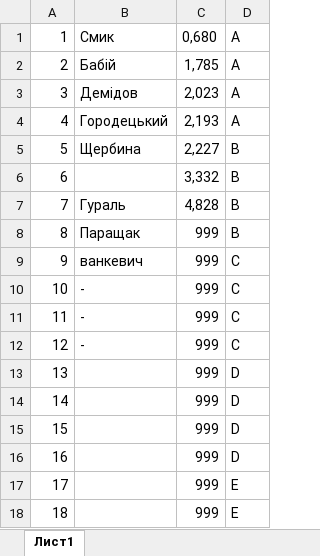
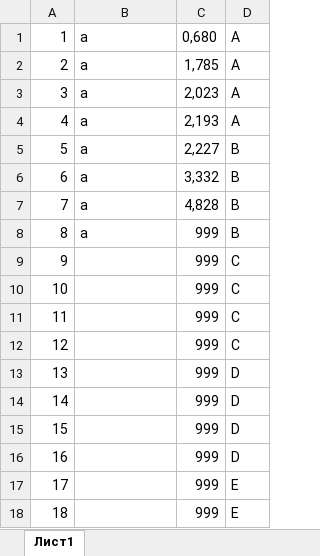
Before and after one commit to Poison018/Slotcar-Horodetskylap, an Excel workbook: zase4kak/bin/Debug/Lap_time.xlsx, sheet Лист1, drawn as a sheet; only a part is shown; values as stored, in another font and other column widths than the file's, no borders; the diff names each change by its address in the sheet, - before the commit and + after, or states it on an @@ line.

```diff
--- a/zase4kak/bin/Debug/Lap_time.xlsx (sheet Лист1)
+++ b/zase4kak/bin/Debug/Lap_time.xlsx (sheet Лист1)
-B1: Смик
+B1: а
-B2: Бабій
+B2: а
-B3: Демідов
+B3: а
-B4: Городецький
+B4: а
-B5: Щербина
+B5: а
-B6: (empty)
+B6: а
-B7: Гураль
+B7: а
-B8: Паращак
+B8: а
-B9: ванкевич
+B9: (empty)
-B10:B12: -
+B10:B12: (empty)
```
Also changed, not shown: 13 other files.
